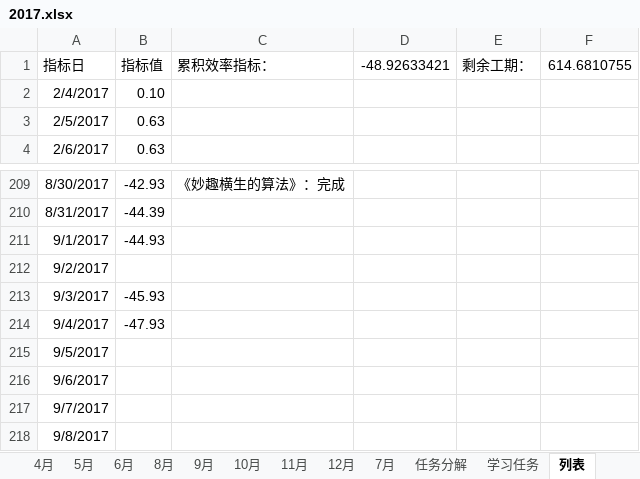
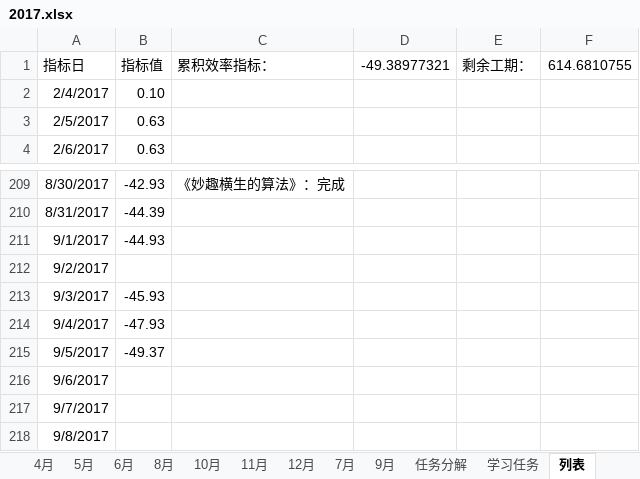
Before and after one commit to guofei9987/plans, an Excel workbook: 2017.xlsx, sheet 列表, drawn as a sheet; only a part is shown, gaps mark what is left out; values as stored, in another font and other column widths than the file's, no borders; charts and pictures not drawn; the diff names each change by its address in the sheet, - before the commit and + after, or states it on an @@ line.

```diff
--- a/2017.xlsx (sheet 列表)
+++ b/2017.xlsx (sheet 列表)
@@ sheet tab order changed: 4月 | 5月 | 6月 | 8月 | 10月 | 11月 | 12月 | 7月 | 9月 | 任务分解 | 学习任务 | 列表 @@
-D1: -48.92633421
+D1: -49.38977321
-B215: (empty)
+B215: -49.37
```
Also changed, not shown: sheet 9月, sheet 2月, sheet 3月, sheet 8月, sheet 10月, sheet 11月, 5 more sheets, charts or pictures.
